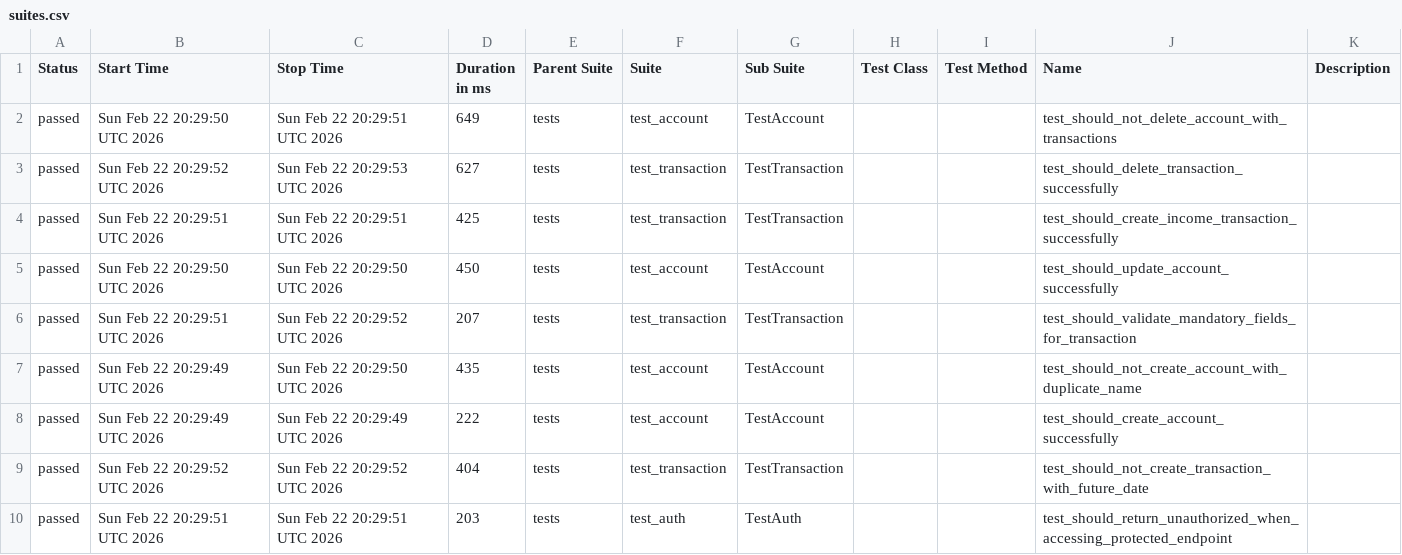
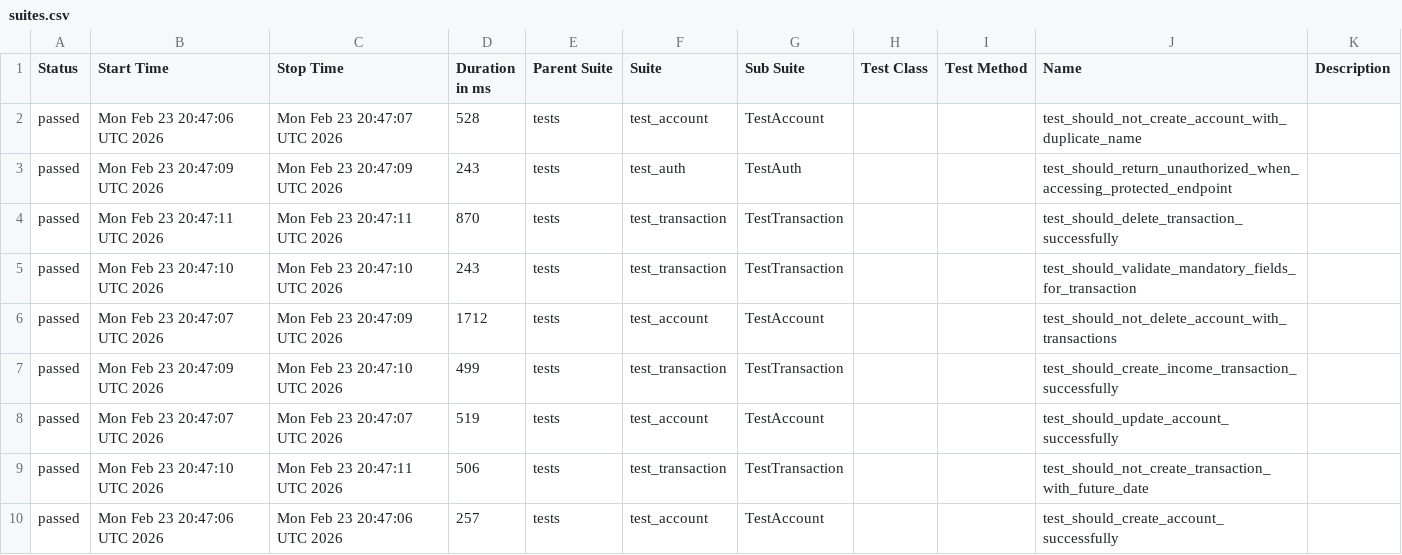
Before and after one commit to JosinaldoGJunior/python-automation-api-test, a CSV file: data/suites.csv, drawn as a sheet.

```diff
--- a/data/suites.csv
+++ b/data/suites.csv
@@ -1,10 +1,10 @@
 "Status","Start Time","Stop Time","Duration in ms","Parent Suite","Suite","Sub Suite","Test Class","Test Method","Name","Description"
-"passed","Sun Feb 22 20:29:50 UTC 2026","Sun Feb 22 20:29:51 UTC 2026","649","tests","test_account","TestAccount","","","test_should_not_delete_account_with_transactions",""
-"passed","Sun Feb 22 20:29:52 UTC 2026","Sun Feb 22 20:29:53 UTC 2026","627","tests","test_transaction","TestTransaction","","","test_should_delete_transaction_successfully",""
-"passed","Sun Feb 22 20:29:51 UTC 2026","Sun Feb 22 20:29:51 UTC 2026","425","tests","test_transaction","TestTransaction","","","test_should_create_income_transaction_successfully",""
-"passed","Sun Feb 22 20:29:50 UTC 2026","Sun Feb 22 20:29:50 UTC 2026","450","tests","test_account","TestAccount","","","test_should_update_account_successfully",""
-"passed","Sun Feb 22 20:29:51 UTC 2026","Sun Feb 22 20:29:52 UTC 2026","207","tests","test_transaction","TestTransaction","","","test_should_validate_mandatory_fields_for_transaction",""
-"passed","Sun Feb 22 20:29:49 UTC 2026","Sun Feb 22 20:29:50 UTC 2026","435","tests","test_account","TestAccount","","","test_should_not_create_account_with_duplicate_name",""
-"passed","Sun Feb 22 20:29:49 UTC 2026","Sun Feb 22 20:29:49 UTC 2026","222","tests","test_account","TestAccount","","","test_should_create_account_successfully",""
-"passed","Sun Feb 22 20:29:52 UTC 2026","Sun Feb 22 20:29:52 UTC 2026","404","tests","test_transaction","TestTransaction","","","test_should_not_create_transaction_with_future_date",""
-"passed","Sun Feb 22 20:29:51 UTC 2026","Sun Feb 22 20:29:51 UTC 2026","203","tests","test_auth","TestAuth","","","test_should_return_unauthorized_when_accessing_protected_endpoint",""
+"passed","Mon Feb 23 20:47:06 UTC 2026","Mon Feb 23 20:47:07 UTC 2026","528","tests","test_account","TestAccount","","","test_should_not_create_account_with_duplicate_name",""
+"passed","Mon Feb 23 20:47:09 UTC 2026","Mon Feb 23 20:47:09 UTC 2026","243","tests","test_auth","TestAuth","","","test_should_return_unauthorized_when_accessing_protected_endpoint",""
+"passed","Mon Feb 23 20:47:11 UTC 2026","Mon Feb 23 20:47:11 UTC 2026","870","tests","test_transaction","TestTransaction","","","test_should_delete_transaction_successfully",""
+"passed","Mon Feb 23 20:47:10 UTC 2026","Mon Feb 23 20:47:10 UTC 2026","243","tests","test_transaction","TestTransaction","","","test_should_validate_mandatory_fields_for_transaction",""
+"passed","Mon Feb 23 20:47:07 UTC 2026","Mon Feb 23 20:47:09 UTC 2026","1712","tests","test_account","TestAccount","","","test_should_not_delete_account_with_transactions",""
+"passed","Mon Feb 23 20:47:09 UTC 2026","Mon Feb 23 20:47:10 UTC 2026","499","tests","test_transaction","TestTransaction","","","test_should_create_income_transaction_successfully",""
+"passed","Mon Feb 23 20:47:07 UTC 2026","Mon Feb 23 20:47:07 UTC 2026","519","tests","test_account","TestAccount","","","test_should_update_account_successfully",""
+"passed","Mon Feb 23 20:47:10 UTC 2026","Mon Feb 23 20:47:11 UTC 2026","506","tests","test_transaction","TestTransaction","","","test_should_not_create_transaction_with_future_date",""
+"passed","Mon Feb 23 20:47:06 UTC 2026","Mon Feb 23 20:47:06 UTC 2026","257","tests","test_account","TestAccount","","","test_should_create_account_successfully",""
```
Also changed, not shown: 32 other files.
